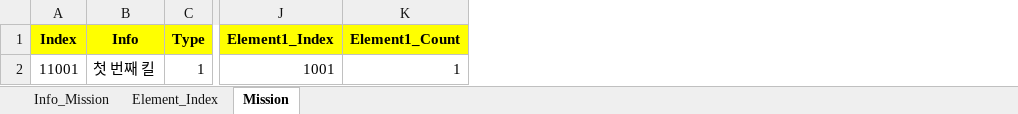
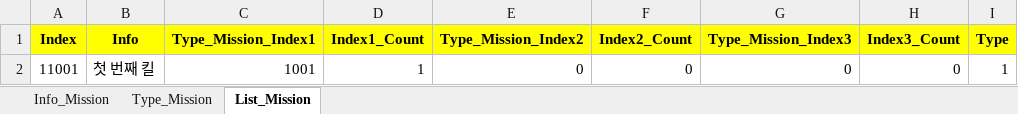
Before and after one commit to sadending82/FestivalTownProject, an Excel workbook: Client/Assets/11. GameData/Mission.xlsx, sheet List_Mission, drawn as a sheet; only a part is shown, gaps mark what is left out; values as stored, in another font and other column widths than the file's, no borders; removed rows and columns are numbered as before the commit, all else as after; the diff names each change by its address in the sheet, - before the commit and + after, or states it on an @@ line.

```diff
--- a/Client/Assets/11. GameData/Mission.xlsx (sheet List_Mission)
+++ b/Client/Assets/11. GameData/Mission.xlsx (sheet List_Mission)
-sheet tab: Element_Index
+sheet tab: Type_Mission
-sheet tab: Mission
+sheet tab: List_Mission
+column C (Type_Mission_Index1), row 2: 1001
+column D (Index1_Count), row 2: 1
+column E (Type_Mission_Index2), row 2: 0
+column F (Index2_Count), row 2: 0
+column G (Type_Mission_Index3), row 2: 0
+column H (Index3_Count), row 2: 0
-column J (Element1_Index), row 2: 1001
-column K (Element1_Count), row 2: 1
```
Also changed, not shown: 12 other files.
